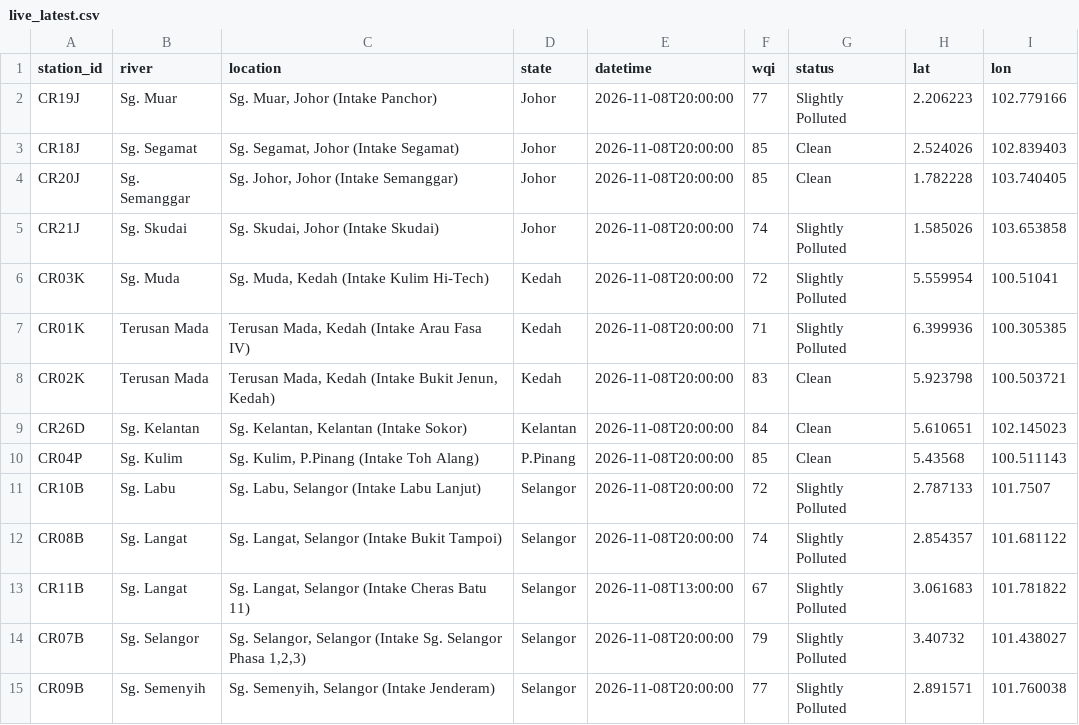
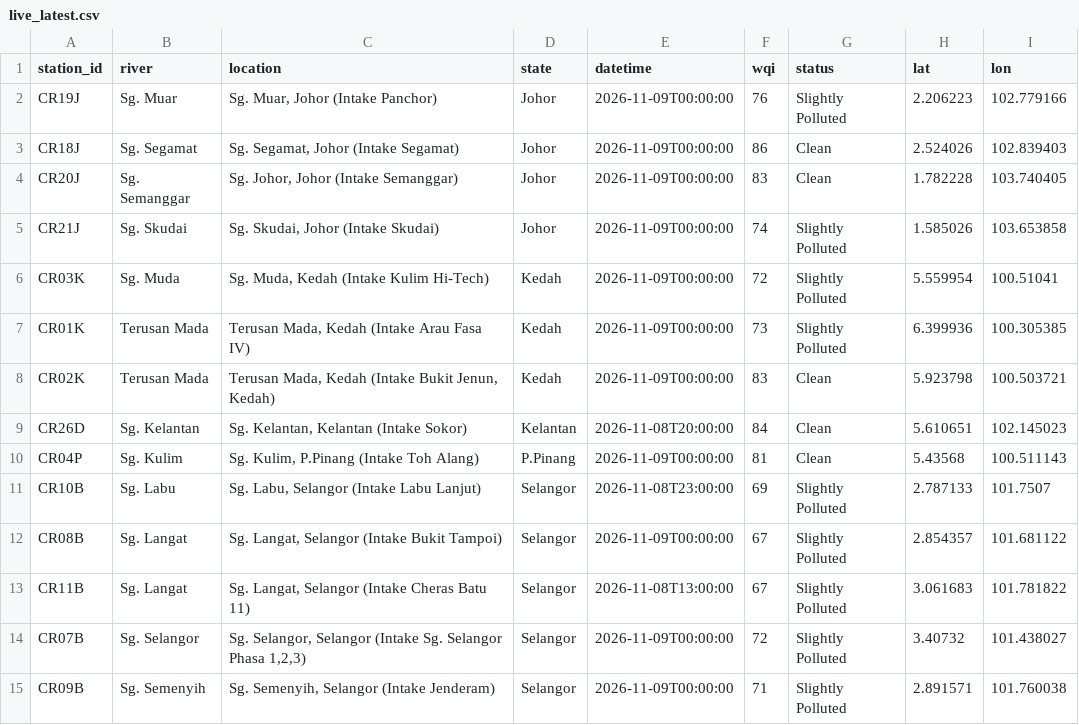
Before and after one commit to hiyyu/water, a CSV file: vercel-site/data/live_latest.csv, drawn as a sheet.

```diff
--- a/vercel-site/data/live_latest.csv
+++ b/vercel-site/data/live_latest.csv
@@ -1,15 +1,15 @@
 station_id,river,location,state,datetime,wqi,status,lat,lon
-CR19J,Sg. Muar,"Sg. Muar, Johor (Intake Panchor)",Johor,2026-11-08T20:00:00,77,Slightly Polluted,2.206223,102.779166
-CR18J,Sg. Segamat,"Sg. Segamat, Johor (Intake Segamat)",Johor,2026-11-08T20:00:00,85,Clean,2.524026,102.839403
-CR20J,Sg. Semanggar,"Sg. Johor, Johor (Intake Semanggar)",Johor,2026-11-08T20:00:00,85,Clean,1.782228,103.740405
-CR21J,Sg. Skudai,"Sg. Skudai, Johor (Intake Skudai)",Johor,2026-11-08T20:00:00,74,Slightly Polluted,1.585026,103.653858
-CR03K,Sg. Muda,"Sg. Muda, Kedah (Intake Kulim Hi-Tech)",Kedah,2026-11-08T20:00:00,72,Slightly Polluted,5.559954,100.51041
-CR01K,Terusan Mada,"Terusan Mada, Kedah (Intake Arau Fasa IV)",Kedah,2026-11-08T20:00:00,71,Slightly Polluted,6.399936,100.305385
-CR02K,Terusan Mada,"Terusan Mada, Kedah (Intake Bukit Jenun, Kedah)",Kedah,2026-11-08T20:00:00,83,Clean,5.923798,100.503721
+CR19J,Sg. Muar,"Sg. Muar, Johor (Intake Panchor)",Johor,2026-11-09T00:00:00,76,Slightly Polluted,2.206223,102.779166
+CR18J,Sg. Segamat,"Sg. Segamat, Johor (Intake Segamat)",Johor,2026-11-09T00:00:00,86,Clean,2.524026,102.839403
+CR20J,Sg. Semanggar,"Sg. Johor, Johor (Intake Semanggar)",Johor,2026-11-09T00:00:00,83,Clean,1.782228,103.740405
+CR21J,Sg. Skudai,"Sg. Skudai, Johor (Intake Skudai)",Johor,2026-11-09T00:00:00,74,Slightly Polluted,1.585026,103.653858
+CR03K,Sg. Muda,"Sg. Muda, Kedah (Intake Kulim Hi-Tech)",Kedah,2026-11-09T00:00:00,72,Slightly Polluted,5.559954,100.51041
+CR01K,Terusan Mada,"Terusan Mada, Kedah (Intake Arau Fasa IV)",Kedah,2026-11-09T00:00:00,73,Slightly Polluted,6.399936,100.305385
+CR02K,Terusan Mada,"Terusan Mada, Kedah (Intake Bukit Jenun, Kedah)",Kedah,2026-11-09T00:00:00,83,Clean,5.923798,100.503721
 CR26D,Sg. Kelantan,"Sg. Kelantan, Kelantan (Intake Sokor)",Kelantan,2026-11-08T20:00:00,84,Clean,5.610651,102.145023
-CR04P,Sg. Kulim,"Sg. Kulim, P.Pinang (Intake Toh Alang)",P.Pinang,2026-11-08T20:00:00,85,Clean,5.43568,100.511143
-CR10B,Sg. Labu,"Sg. Labu, Selangor (Intake Labu Lanjut)",Selangor,2026-11-08T20:00:00,72,Slightly Polluted,2.787133,101.7507
-CR08B,Sg. Langat,"Sg. Langat, Selangor (Intake Bukit Tampoi)",Selangor,2026-11-08T20:00:00,74,Slightly Polluted,2.854357,101.681122
+CR04P,Sg. Kulim,"Sg. Kulim, P.Pinang (Intake Toh Alang)",P.Pinang,2026-11-09T00:00:00,81,Clean,5.43568,100.511143
+CR10B,Sg. Labu,"Sg. Labu, Selangor (Intake Labu Lanjut)",Selangor,2026-11-08T23:00:00,69,Slightly Polluted,2.787133,101.7507
+CR08B,Sg. Langat,"Sg. Langat, Selangor (Intake Bukit Tampoi)",Selangor,2026-11-09T00:00:00,67,Slightly Polluted,2.854357,101.681122
 CR11B,Sg. Langat,"Sg. Langat, Selangor (Intake Cheras Batu 11)",Selangor,2026-11-08T13:00:00,67,Slightly Polluted,3.061683,101.781822
-CR07B,Sg. Selangor,"Sg. Selangor, Selangor (Intake Sg. Selangor Phasa 1,2,3)",Selangor,2026-11-08T20:00:00,79,Slightly Polluted,3.40732,101.438027
-CR09B,Sg. Semenyih,"Sg. Semenyih, Selangor (Intake Jenderam)",Selangor,2026-11-08T20:00:00,77,Slightly Polluted,2.891571,101.760038
+CR07B,Sg. Selangor,"Sg. Selangor, Selangor (Intake Sg. Selangor Phasa 1,2,3)",Selangor,2026-11-09T00:00:00,72,Slightly Polluted,3.40732,101.438027
+CR09B,Sg. Semenyih,"Sg. Semenyih, Selangor (Intake Jenderam)",Selangor,2026-11-09T00:00:00,71,Slightly Polluted,2.891571,101.760038
```
Also changed, not shown: vercel-site/data/live_history.csv, 1 other file.
